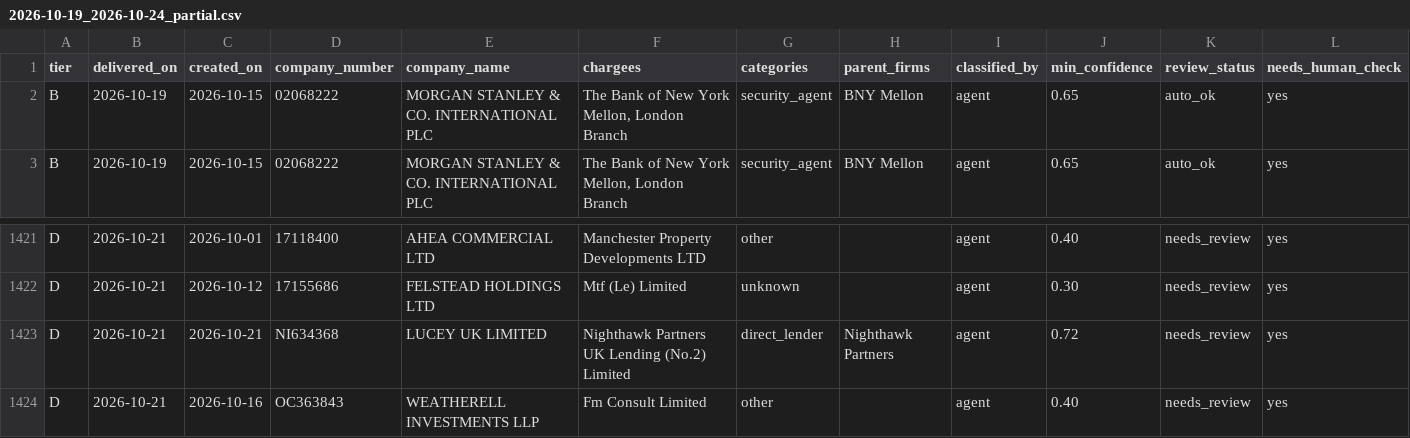
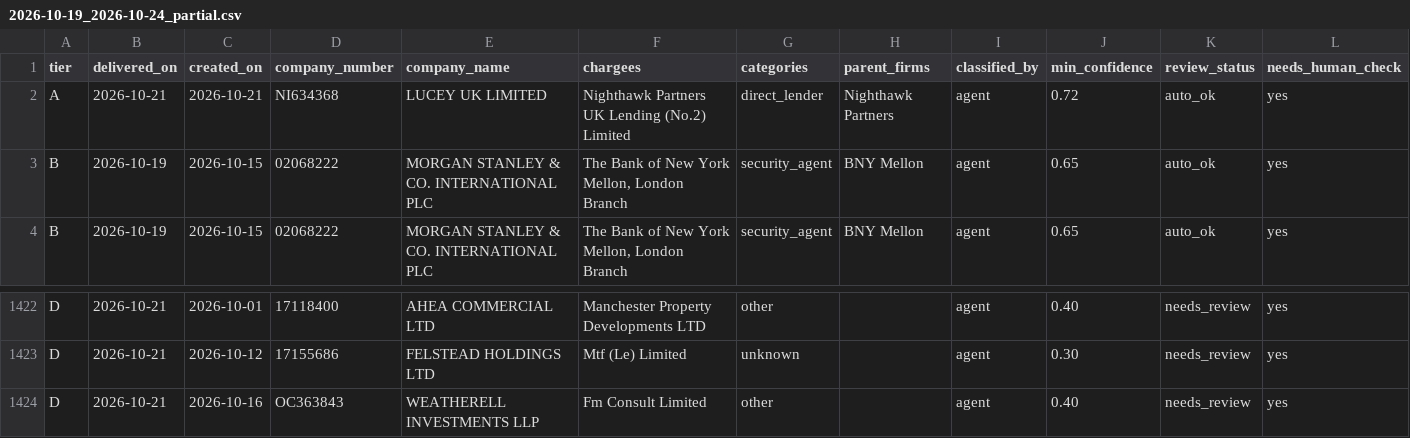
Before and after one commit to ArmaanF-dot/Armariu, a CSV file: armariu-radar/output/weekly/2026-10-19_2026-10-24_partial.csv, drawn as a sheet; only a part is shown, gaps mark what is left out; removed rows and columns are numbered as before the commit, all else as after; rows hold the shown columns only; the diff names each change by its address in the sheet, - before the commit and + after, or states it on an @@ line.

```diff
--- a/armariu-radar/output/weekly/2026-10-19_2026-10-24_partial.csv
+++ b/armariu-radar/output/weekly/2026-10-19_2026-10-24_partial.csv
+row 2: A | 2026-10-21 | 2026-10-21 | NI634368 | LUCEY UK LIMITED | Nighthawk Partners UK Lending (No.2) Limited | direct_lender | Nighthawk Partners | agent | 0.72 | auto_ok | yes
-row 1423: D | 2026-10-21 | 2026-10-21 | NI634368 | LUCEY UK LIMITED | Nighthawk Partners UK Lending (No.2) Limited | direct_lender | Nighthawk Partners | agent | 0.72 | needs_review | yes
```
Also changed, not shown: 5 other files.
